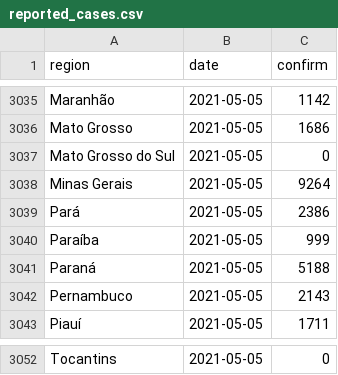
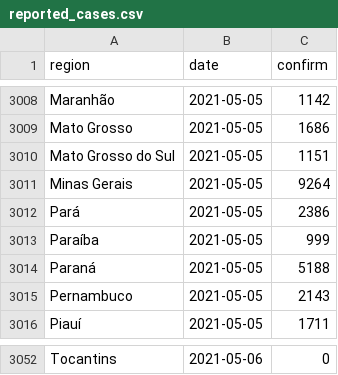
Before and after one commit to velmalopez/covid-rt-estimates, a CSV file: subnational/brazil/cases/summary/reported_cases.csv, drawn as a sheet; only a part is shown, gaps mark what is left out; addresses are those after the commit; the diff covers the shown part only; the diff names each change by its address in the sheet, - before the commit and + after, or states it on an @@ line.

```diff
--- a/subnational/brazil/cases/summary/reported_cases.csv
+++ b/subnational/brazil/cases/summary/reported_cases.csv
-C3010 (confirm): 0
+C3010 (confirm): 1151
-B3052 (date): 2021-05-05
+B3052 (date): 2021-05-06
```
Also changed, not shown: 27 added rows, 27 removed rows and 2 edited cells elsewhere in this file, subnational/brazil/cases/summary/cases_by_infection.csv, subnational/brazil/cases/summary/cases_by_report.csv, 6 other files.
